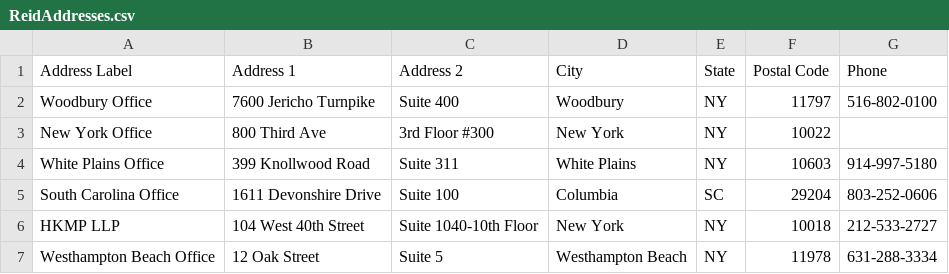
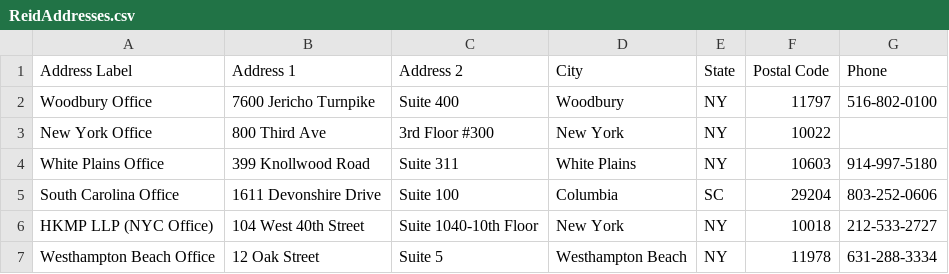
Before and after one commit to TemplateSourceData/ReidAdvisors, a CSV file: ReidAddresses.csv, drawn as a sheet.

Commit message:
Modify HKMP LLP address entry
Updated HKMP LLP entry to specify NYC Office.

```diff
--- a/ReidAddresses.csv
+++ b/ReidAddresses.csv
@@ -5,3 +5,3 @@ White Plains Office,399 Knollwood Road ,Suite 311,White Plains,NY,10603,914-997-
 South Carolina Office,1611 Devonshire Drive,Suite 100,Columbia,SC,29204,803-252-0606
-HKMP LLP,104 West 40th Street,Suite 1040-10th Floor,New York,NY,10018,212-533-2727
+HKMP LLP (NYC Office),104 West 40th Street,Suite 1040-10th Floor,New York,NY,10018,212-533-2727
 Westhampton Beach Office,12 Oak Street,Suite 5,Westhampton Beach,NY,11978,631-288-3334
```
